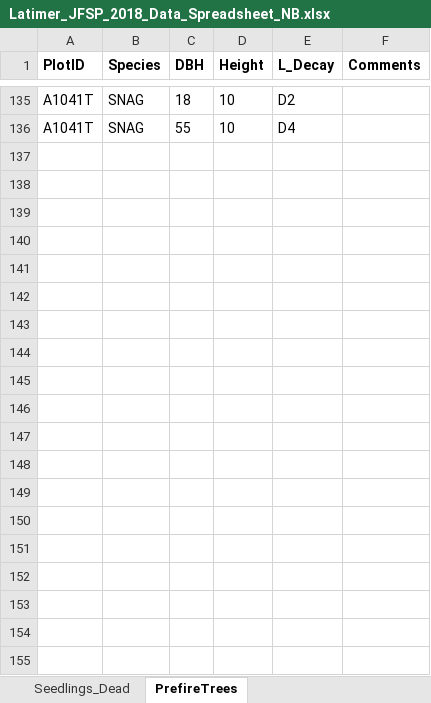
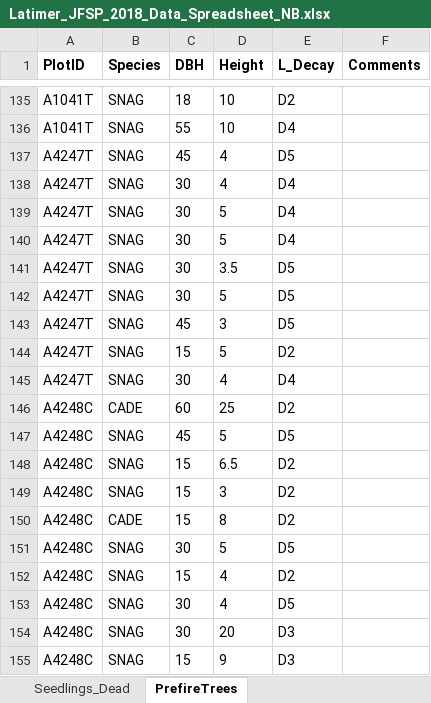
Before and after one commit to LatimerLab/postfire-management, an Excel workbook: data/field-raw/Latimer_JFSP_2018_Data_Spreadsheet_NB.xlsx, sheet PrefireTrees, drawn as a sheet; only a part is shown, gaps mark what is left out; values as stored, in another font and other column widths than the file's, no borders; the diff covers the shown part only; the diff names each change by its address in the sheet, - before the commit and + after, or states it on an @@ line.

```diff
--- a/data/field-raw/Latimer_JFSP_2018_Data_Spreadsheet_NB.xlsx (sheet PrefireTrees)
+++ b/data/field-raw/Latimer_JFSP_2018_Data_Spreadsheet_NB.xlsx (sheet PrefireTrees)
+row 137: A4247T | SNAG | 45 | 4 | D5
+row 138: A4247T | SNAG | 30 | 4 | D4
+row 139: A4247T | SNAG | 30 | 5 | D4
+row 140: A4247T | SNAG | 30 | 5 | D4
+row 141: A4247T | SNAG | 30 | 3.5 | D5
+row 142: A4247T | SNAG | 30 | 5 | D5
+row 143: A4247T | SNAG | 45 | 3 | D5
+row 144: A4247T | SNAG | 15 | 5 | D2
+row 145: A4247T | SNAG | 30 | 4 | D4
+row 146: A4248C | CADE | 60 | 25 | D2
+row 147: A4248C | SNAG | 45 | 5 | D5
+row 148: A4248C | SNAG | 15 | 6.5 | D2
+row 149: A4248C | SNAG | 15 | 3 | D2
+row 150: A4248C | CADE | 15 | 8 | D2
+row 151: A4248C | SNAG | 30 | 5 | D5
+row 152: A4248C | SNAG | 15 | 4 | D2
+row 153: A4248C | SNAG | 30 | 4 | D5
+row 154: A4248C | SNAG | 30 | 20 | D3
+row 155: A4248C | SNAG | 15 | 9 | D3
```
Also changed, not shown: 103 added rows elsewhere in this sheet, sheet Seedlings_Plot, sheet Plot, sheet CWD, sheet SeedTree, sheet Shrub, sheet Seedlings_Transect, 2 more sheets, data/field-raw/Latimer_JFSP_2018_Data_Spreadsheet_AG.xlsx, data/field-raw/Latimer_JFSP_2018_Data_Spreadsheet_CM.xlsx, 17 other files.
